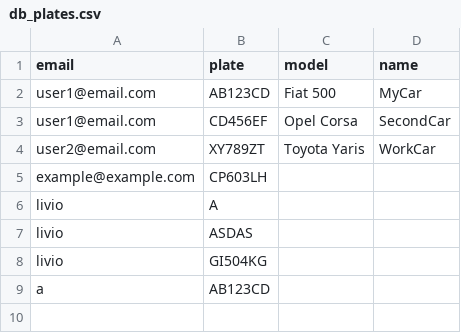
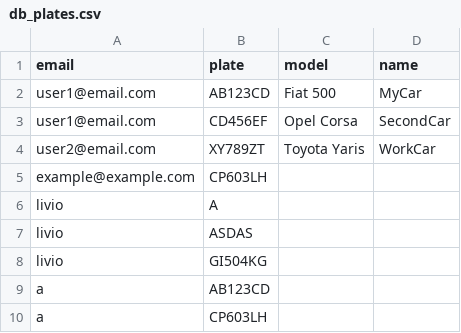
Before and after one commit to OpenParkProject/OPP-frontend, a CSV file: assets/data/db_plates.csv, drawn as a sheet.

```diff
--- a/assets/data/db_plates.csv
+++ b/assets/data/db_plates.csv
@@ -9 +9,2 @@ livio,GI504KG
 a,AB123CD
+a,CP603LH
```
Also changed, not shown: 9 other files.
